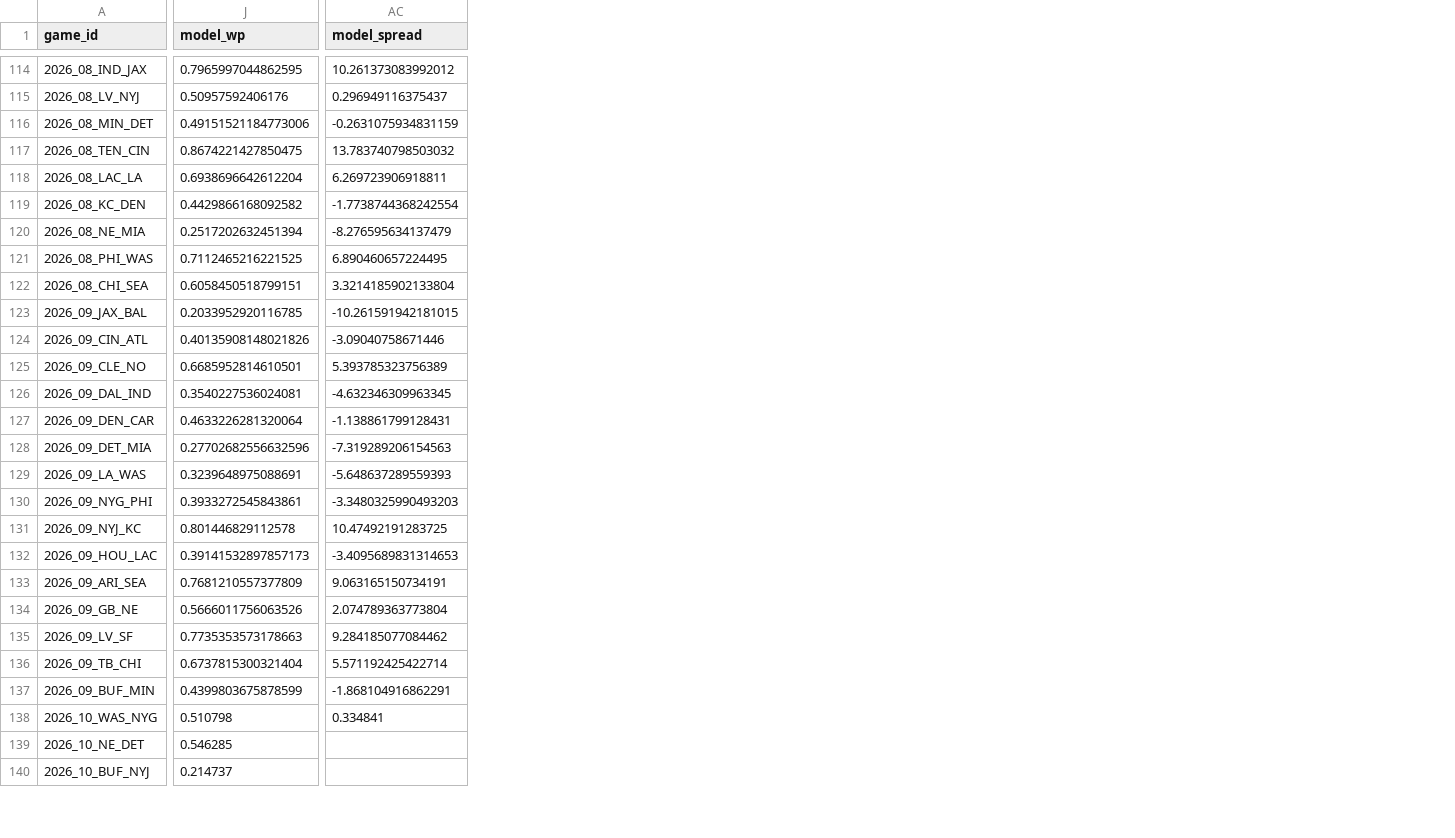
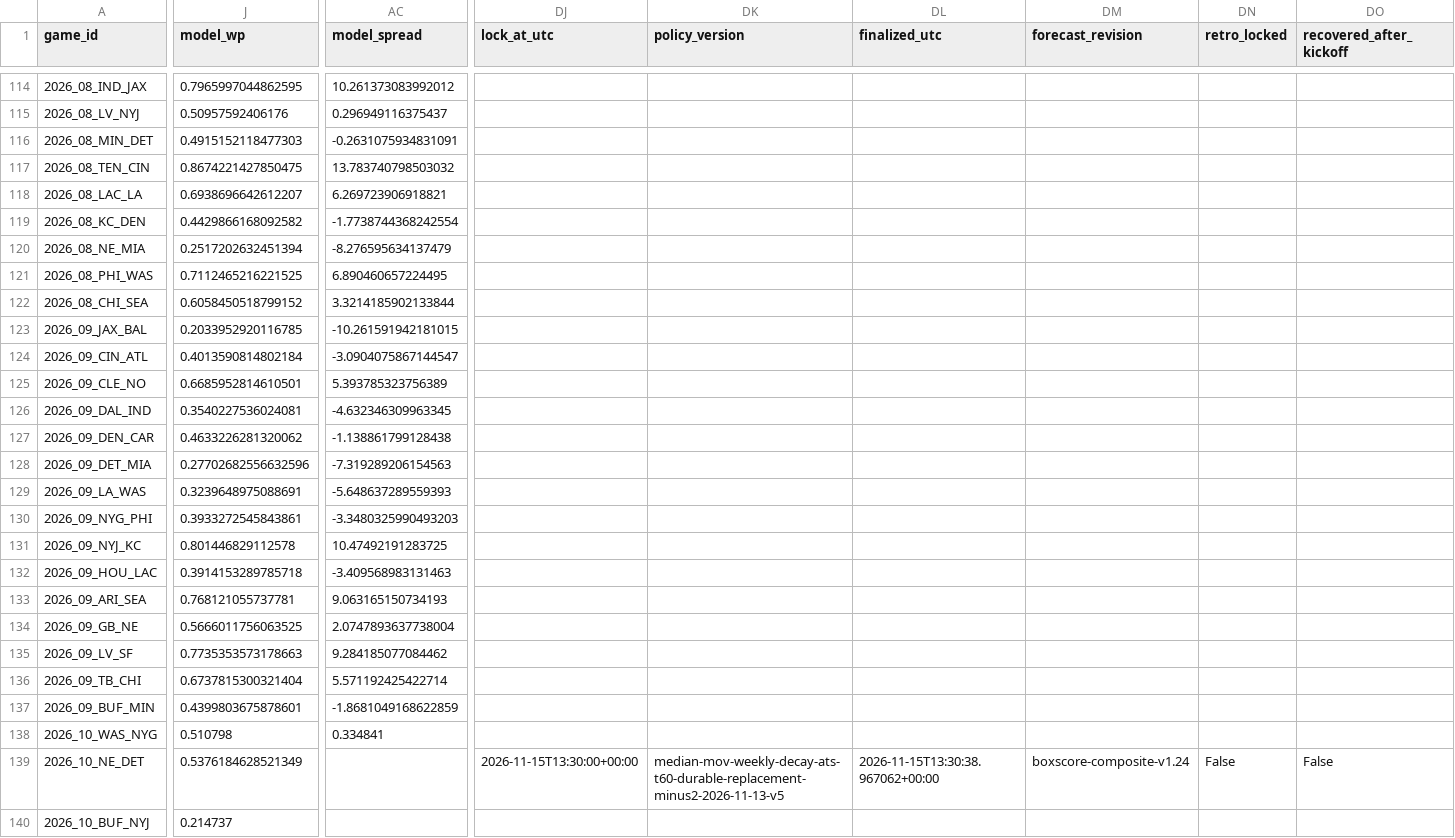
Before and after one commit to Dave356w/NFL-MODEL, a CSV file: data/latest/ats_pricing_results.csv, drawn as a sheet; only a part is shown, gaps mark what is left out; the diff covers the shown part only; the diff names each change by its address in the sheet, - before the commit and + after, or states it on an @@ line.

```diff
--- a/data/latest/ats_pricing_results.csv
+++ b/data/latest/ats_pricing_results.csv
+column DJ (lock_at_utc), row 139: 2026-11-15T13:30:00+00:00
+column DK (policy_version), row 139: median-mov-weekly-decay-ats-t60-durable-replacement-minus2-2026-11-13-v5
+column DL (finalized_utc), row 139: 2026-11-15T13:30:38.967062+00:00
+column DM (forecast_revision), row 139: boxscore-composite-v1.24
+column DN (retro_locked), row 139: False
+column DO (recovered_after_kickoff), row 139: False
-J116 (model_wp): 0.49151521184773006
+J116 (model_wp): 0.4915152118477303
-AC116 (model_spread): -0.2631075934831159
+AC116 (model_spread): -0.2631075934831091
-J118 (model_wp): 0.6938696642612204
+J118 (model_wp): 0.6938696642612207
-AC118 (model_spread): 6.269723906918811
+AC118 (model_spread): 6.269723906918821
-J122 (model_wp): 0.6058450518799151
+J122 (model_wp): 0.6058450518799152
-AC122 (model_spread): 3.3214185902133804
+AC122 (model_spread): 3.3214185902133844
-J124 (model_wp): 0.40135908148021826
+J124 (model_wp): 0.4013590814802184
-AC124 (model_spread): -3.09040758671446
+AC124 (model_spread): -3.0904075867144547
-J127 (model_wp): 0.4633226281320064
+J127 (model_wp): 0.4633226281320062
-AC127 (model_spread): -1.138861799128431
+AC127 (model_spread): -1.138861799128438
-J132 (model_wp): 0.39141532897857173
+J132 (model_wp): 0.3914153289785718
-AC132 (model_spread): -3.4095689831314653
+AC132 (model_spread): -3.409568983131463
-J133 (model_wp): 0.7681210557377809
+J133 (model_wp): 0.768121055737781
-AC133 (model_spread): 9.063165150734191
+AC133 (model_spread): 9.063165150734193
-J134 (model_wp): 0.5666011756063526
+J134 (model_wp): 0.5666011756063525
-AC134 (model_spread): 2.074789363773804
+AC134 (model_spread): 2.0747893637738004
-J137 (model_wp): 0.4399803675878599
+J137 (model_wp): 0.4399803675878601
-AC137 (model_spread): -1.868104916862291
+AC137 (model_spread): -1.8681049168622859
-J139 (model_wp): 0.546285
+J139 (model_wp): 0.5376184628521349
```
Also changed, not shown: 156 edited cells elsewhere in this file, data/forward_ledger.csv, data/latest/contributions.csv, 32 other files.
